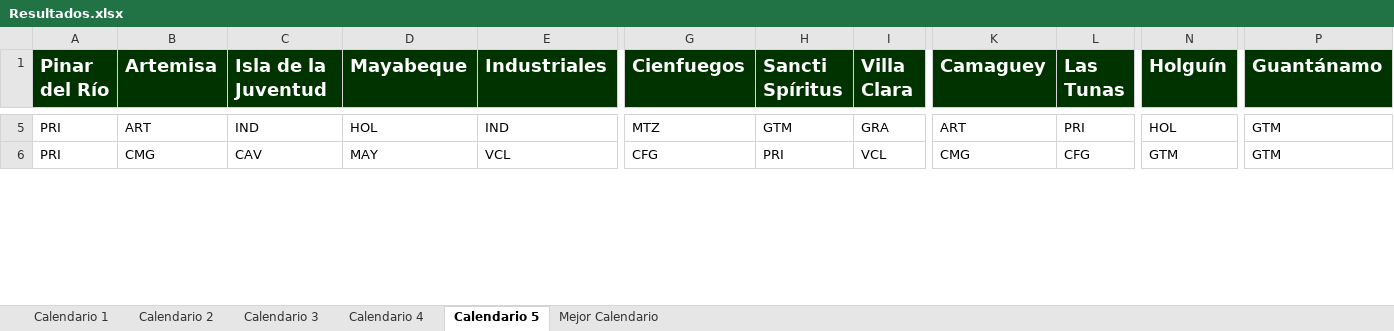
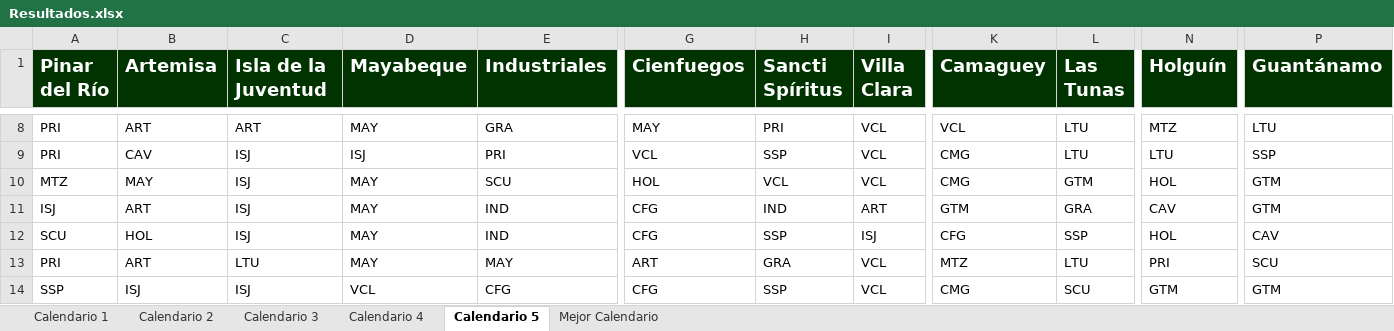
Before and after one commit to Rafa-Gayoso/SNB-Biciam, an Excel workbook: src/files/Resultados.xlsx, sheet Calendario 5, drawn as a sheet; only a part is shown, gaps mark what is left out; values as stored, in another font and other column widths than the file's, no borders; addresses are those after the commit; rows hold the shown columns only; the diff covers the shown part only; the diff names each change by its address in the sheet, - before the commit and + after, or states it on an @@ line.

```diff
--- a/src/files/Resultados.xlsx (sheet Calendario 5)
+++ b/src/files/Resultados.xlsx (sheet Calendario 5)
-C8 (Isla de la Juventud): IND
+C8 (Isla de la Juventud): ART
-D8 (Mayabeque): HOL
+D8 (Mayabeque): MAY
-E8 (Industriales): IND
+E8 (Industriales): GRA
-G8 (Cienfuegos): MTZ
+G8 (Cienfuegos): MAY
-H8 (Sancti Spíritus): GTM
+H8 (Sancti Spíritus): PRI
-I8 (Villa Clara): GRA
+I8 (Villa Clara): VCL
-K8 (Camaguey): ART
+K8 (Camaguey): VCL
-L8 (Las Tunas): PRI
+L8 (Las Tunas): LTU
-N8 (Holguín): HOL
+N8 (Holguín): MTZ
-P8 (Guantánamo): GTM
+P8 (Guantánamo): LTU
-B9 (Artemisa): CMG
+B9 (Artemisa): CAV
-C9 (Isla de la Juventud): CAV
+C9 (Isla de la Juventud): ISJ
-D9 (Mayabeque): MAY
+D9 (Mayabeque): ISJ
-E9 (Industriales): VCL
+E9 (Industriales): PRI
-G9 (Cienfuegos): CFG
+G9 (Cienfuegos): VCL
-H9 (Sancti Spíritus): PRI
+H9 (Sancti Spíritus): SSP
-L9 (Las Tunas): CFG
+L9 (Las Tunas): LTU
-N9 (Holguín): GTM
+N9 (Holguín): LTU
-P9 (Guantánamo): GTM
+P9 (Guantánamo): SSP
+row 10: MTZ | MAY | ISJ | MAY | SCU | HOL | VCL | VCL | CMG | GTM | HOL | GTM
+row 11: ISJ | ART | ISJ | MAY | IND | CFG | IND | ART | GTM | GRA | CAV | GTM
+row 12: SCU | HOL | ISJ | MAY | IND | CFG | SSP | ISJ | CFG | SSP | HOL | CAV
+row 13: PRI | ART | LTU | MAY | MAY | ART | GRA | VCL | MTZ | LTU | PRI | SCU
+row 14: SSP | ISJ | ISJ | VCL | CFG | CFG | SSP | VCL | CMG | SCU | GTM | GTM
```
Also changed, not shown: 11 added rows, 16 removed rows and 1122 edited cells elsewhere in this sheet, sheet Calendario 1, sheet Calendario 3, sheet Calendario 4, sheet Calendario 2, sheet Mejor Calendario, out/production/TareaBiciam/files/Resultados.xlsx, 18 other files.
